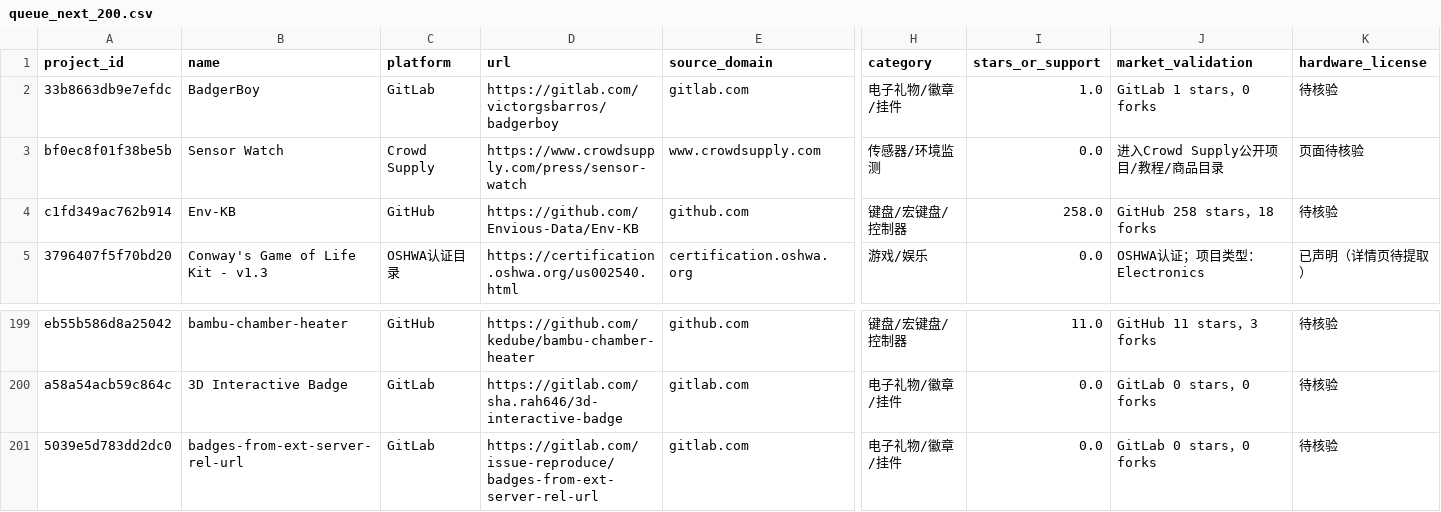
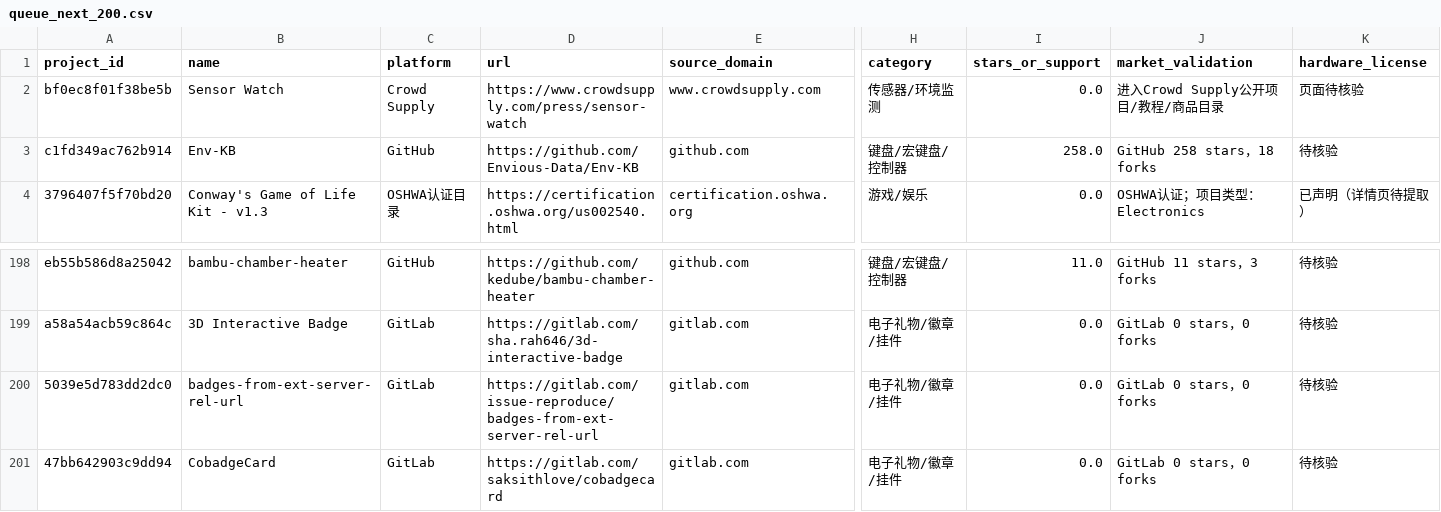
Before and after one commit to qqzlqqzlqqzl/qqzlqqzlqqzl, a CSV file: manual_review/queue_next_200.csv, drawn as a sheet; only a part is shown, gaps mark what is left out; removed rows and columns are numbered as before the commit, all else as after; rows hold the shown columns only; the diff names each change by its address in the sheet, - before the commit and + after, or states it on an @@ line.

```diff
--- a/manual_review/queue_next_200.csv
+++ b/manual_review/queue_next_200.csv
-row 2: 33b8663db9e7efdc | BadgerBoy | GitLab | https://gitlab.com/victorgsbarros/badgerboy | gitlab.com | 电子礼物/徽章/挂件 | 1.0 | GitLab 1 stars，0 forks | 待核验
+row 201: 47bb642903c9dd94 | CobadgeCard | GitLab | https://gitlab.com/saksithlove/cobadgecard | gitlab.com | 电子礼物/徽章/挂件 | 0.0 | GitLab 0 stars，0 forks | 待核验
```
